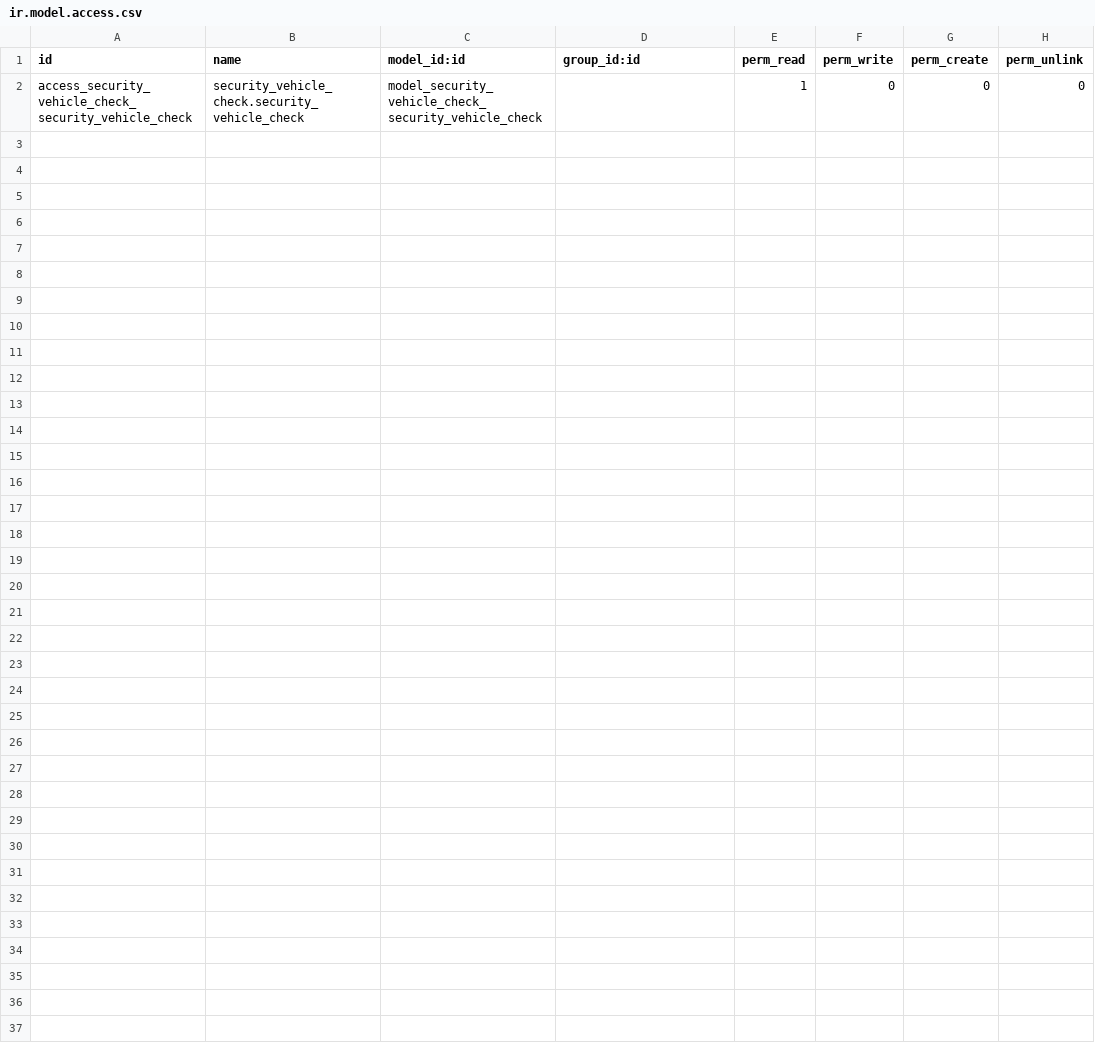
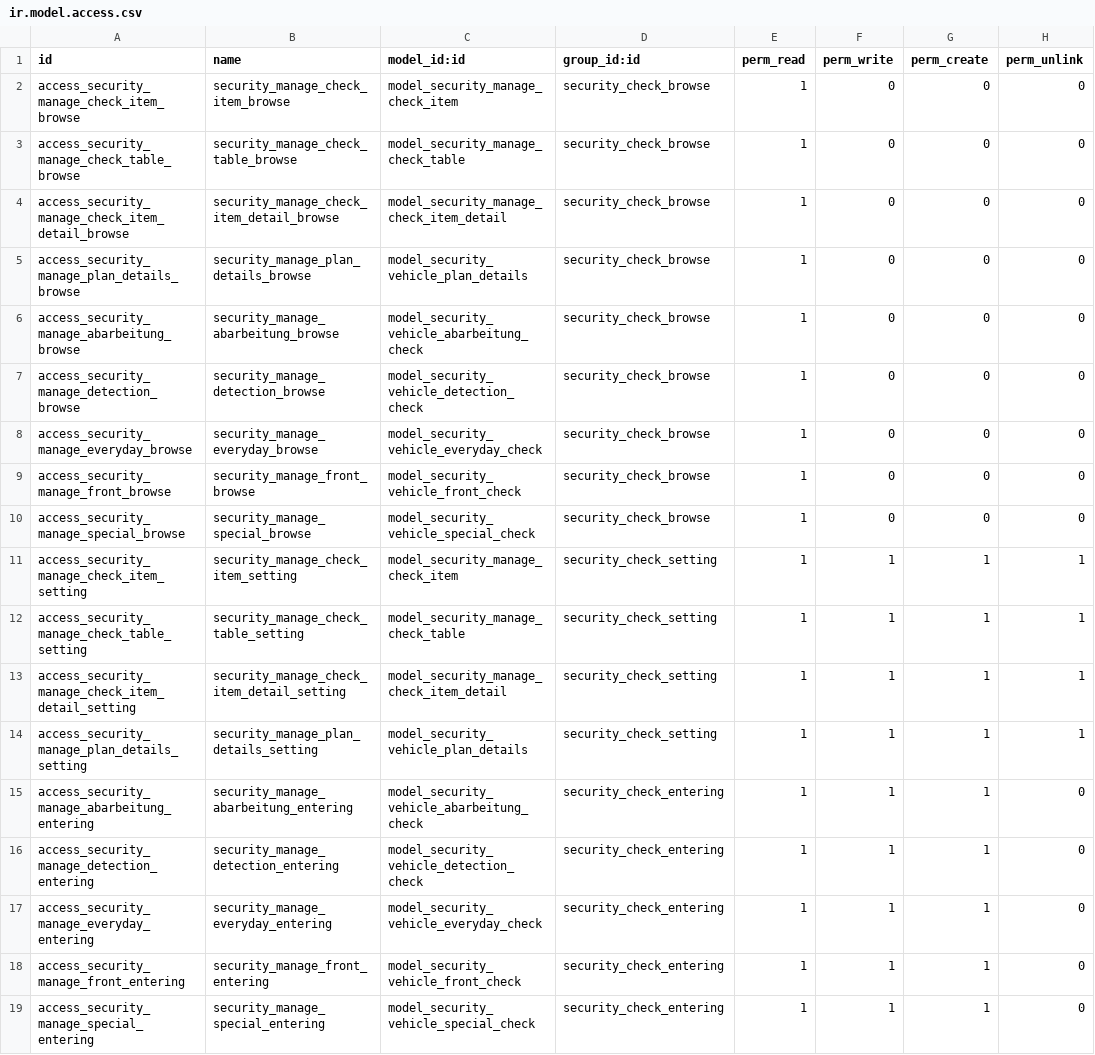
Before and after one commit to cialuo/odoo-1, a CSV file: extend_addons/security_vehicle_check/security/ir.model.access.csv, drawn as a sheet.

```diff
--- a/extend_addons/security_vehicle_check/security/ir.model.access.csv
+++ b/extend_addons/security_vehicle_check/security/ir.model.access.csv
@@ -1,2 +1,19 @@
 id,name,model_id:id,group_id:id,perm_read,perm_write,perm_create,perm_unlink
-access_security_vehicle_check_security_vehicle_check,security_vehicle_check.security_vehicle_check,model_security_vehicle_check_security_vehicle_check,,1,0,0,0
+access_security_manage_check_item_browse,security_manage_check_item_browse,model_security_manage_check_item,security_check_browse,1,0,0,0
+access_security_manage_check_table_browse,security_manage_check_table_browse,model_security_manage_check_table,security_check_browse,1,0,0,0
+access_security_manage_check_item_detail_browse,security_manage_check_item_detail_browse,model_security_manage_check_item_detail,security_check_browse,1,0,0,0
+access_security_manage_plan_details_browse,security_manage_plan_details_browse,model_security_vehicle_plan_details,security_check_browse,1,0,0,0
+access_security_manage_abarbeitung_browse,security_manage_abarbeitung_browse,model_security_vehicle_abarbeitung_check,security_check_browse,1,0,0,0
+access_security_manage_detection_browse,security_manage_detection_browse,model_security_vehicle_detection_check,security_check_browse,1,0,0,0
+access_security_manage_everyday_browse,security_manage_everyday_browse,model_security_vehicle_everyday_check,security_check_browse,1,0,0,0
+access_security_manage_front_browse,security_manage_front_browse,model_security_vehicle_front_check,security_check_browse,1,0,0,0
+access_security_manage_special_browse,security_manage_special_browse,model_security_vehicle_special_check,security_check_browse,1,0,0,0
+access_security_manage_check_item_setting,security_manage_check_item_setting,model_security_manage_check_item,security_check_setting,1,1,1,1
+access_security_manage_check_table_setting,security_manage_check_table_setting,model_security_manage_check_table,security_check_setting,1,1,1,1
+access_security_manage_check_item_detail_setting,security_manage_check_item_detail_setting,model_security_manage_check_item_detail,security_check_setting,1,1,1,1
+access_security_manage_plan_details_setting,security_manage_plan_details_setting,model_security_vehicle_plan_details,security_check_setting,1,1,1,1
+access_security_manage_abarbeitung_entering,security_manage_abarbeitung_entering,model_security_vehicle_abarbeitung_check,security_check_entering,1,1,1,0
+access_security_manage_detection_entering,security_manage_detection_entering,model_security_vehicle_detection_check,security_check_entering,1,1,1,0
+access_security_manage_everyday_entering,security_manage_everyday_entering,model_security_vehicle_everyday_check,security_check_entering,1,1,1,0
+access_security_manage_front_entering,security_manage_front_entering,model_security_vehicle_front_check,security_check_entering,1,1,1,0
+access_security_manage_special_entering,security_manage_special_entering,model_security_vehicle_special_check,security_check_entering,1,1,1,0
```
Also changed, not shown: 6 other files.
